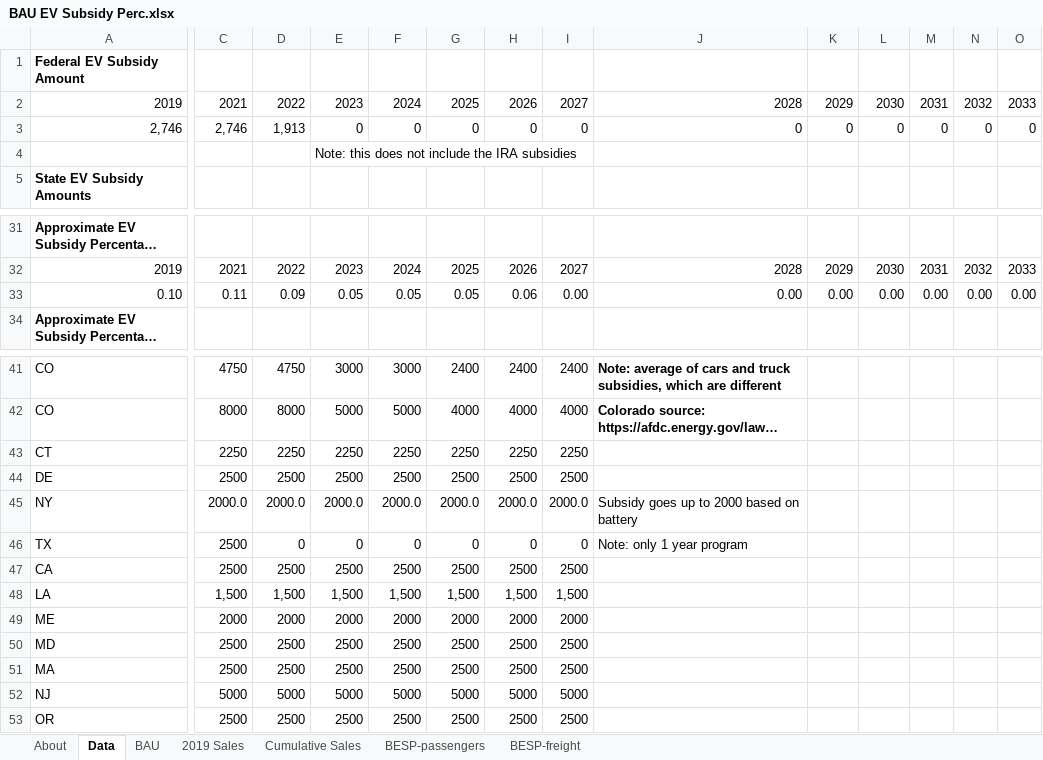
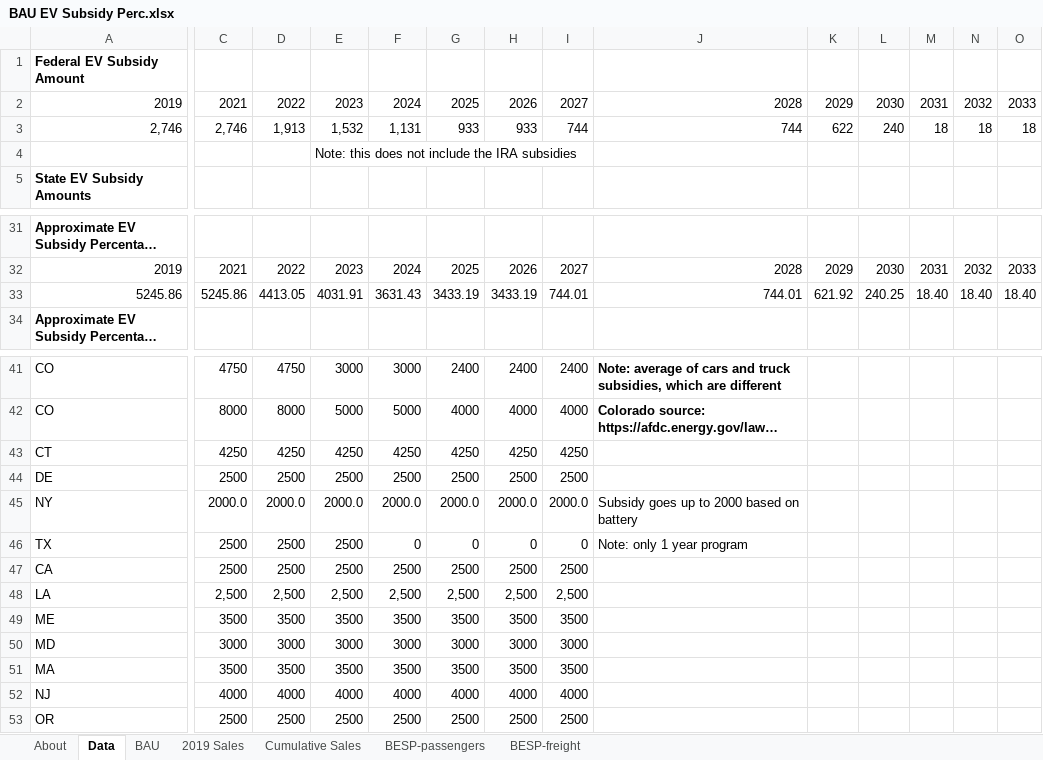
Before and after one commit to EnergyInnovation/eps-delaware, an Excel workbook: InputData/trans/BESP/BAU EV Subsidy Perc.xlsx, sheet Data, drawn as a sheet; only a part is shown, gaps mark what is left out; long unchanged cells end in …; values as stored, in another font and other column widths than the file's, no borders; removed rows and columns are numbered as before the commit, all else as after; rows hold the shown columns only; the diff covers the shown part only; the diff names each change by its address in the sheet, - before the commit and + after, or states it on an @@ line.

```diff
--- a/InputData/trans/BESP/BAU EV Subsidy Perc.xlsx (sheet Data)
+++ b/InputData/trans/BESP/BAU EV Subsidy Perc.xlsx (sheet Data)
-E3: 0
+E3: 1,532
-F3: 0
+F3: 1,131
-G3: 0
+G3: 933
-H3: 0
+H3: 933
-I3: 0
+I3: 744
-J3: 0
+J3: 744
-K3: 0
+K3: 622
-L3: 0
+L3: 240
-M3: 0
+M3: 18
-N3: 0
+N3: 18
-O3: 0
+O3: 18
-row 33: 0.10 | 0.11 | 0.09 | 0.05 | 0.05 | 0.05 | 0.06 | 0.00 | 0.00 | 0.00 | 0.00 | 0.00 | 0.00 | 0.00
+row 33: 5245.86 | 5245.86 | 4413.05 | 4031.91 | 3631.43 | 3433.19 | 3433.19 | 744.01 | 744.01 | 621.92 | 240.25 | 18.40 | 18.40 | 18.40
-C43: 2250
+C43: 4250
-D43: 2250
+D43: 4250
-E43: 2250
+E43: 4250
-F43: 2250
+F43: 4250
-G43: 2250
+G43: 4250
-H43: 2250
+H43: 4250
-I43: 2250
+I43: 4250
-D46: 0
+D46: 2500
-E46: 0
+E46: 2500
-row 48: LA | 1,500 | 1,500 | 1,500 | 1,500 | 1,500 | 1,500 | 1,500
-row 49: ME | 2000 | 2000 | 2000 | 2000 | 2000 | 2000 | 2000
-row 50: MD | 2500 | 2500 | 2500 | 2500 | 2500 | 2500 | 2500
-row 51: MA | 2500 | 2500 | 2500 | 2500 | 2500 | 2500 | 2500
-row 52: NJ | 5000 | 5000 | 5000 | 5000 | 5000 | 5000 | 5000
+row 48: LA | 2,500 | 2,500 | 2,500 | 2,500 | 2,500 | 2,500 | 2,500
+row 49: ME | 3500 | 3500 | 3500 | 3500 | 3500 | 3500 | 3500
+row 50: MD | 3000 | 3000 | 3000 | 3000 | 3000 | 3000 | 3000
+row 51: MA | 3500 | 3500 | 3500 | 3500 | 3500 | 3500 | 3500
+row 52: NJ | 4000 | 4000 | 4000 | 4000 | 4000 | 4000 | 4000
```
Also changed, not shown: 5 edited cells elsewhere in this sheet, sheet BESP-passengers, sheet About, formulas that keep their value, InputData/trans/TTLE/Transportation Technology Logit Exponents.xlsx, 52 other files.
